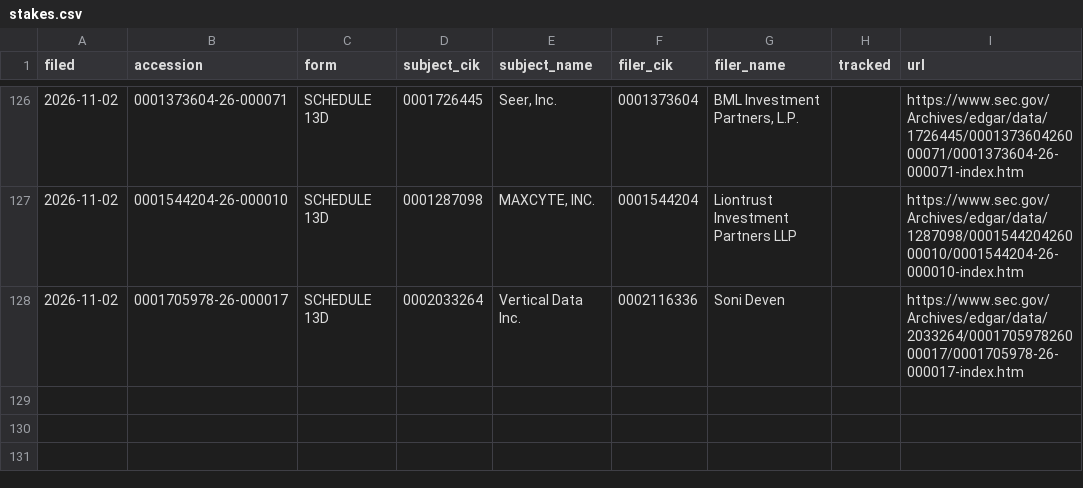
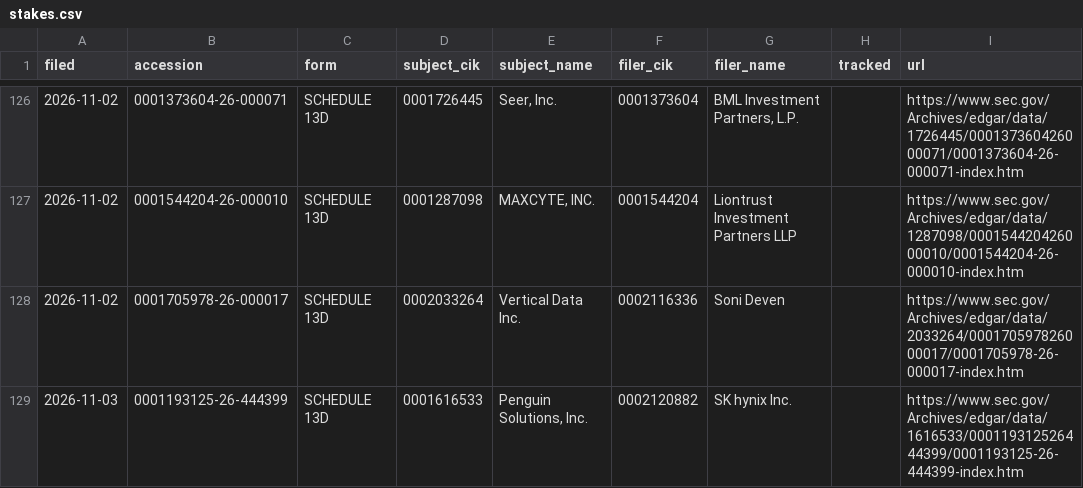
Before and after one commit to jwill736/market-tracker, a CSV file: stakes.csv, drawn as a sheet; only a part is shown, gaps mark what is left out; the diff names each change by its address in the sheet, - before the commit and + after, or states it on an @@ line.

```diff
--- a/stakes.csv
+++ b/stakes.csv
+row 129: 2026-11-03 | 0001193125-26-444399 | SCHEDULE 13D | 0001616533 | Penguin Solutions, Inc. | 0002120882 | SK hynix Inc. |  | https://www.sec.gov/Archives/edgar/data/1616533/000119312526444399/0001193125-26-444399-index.htm
```
Also changed, not shown: early_calls.csv, insider_buys.csv.
